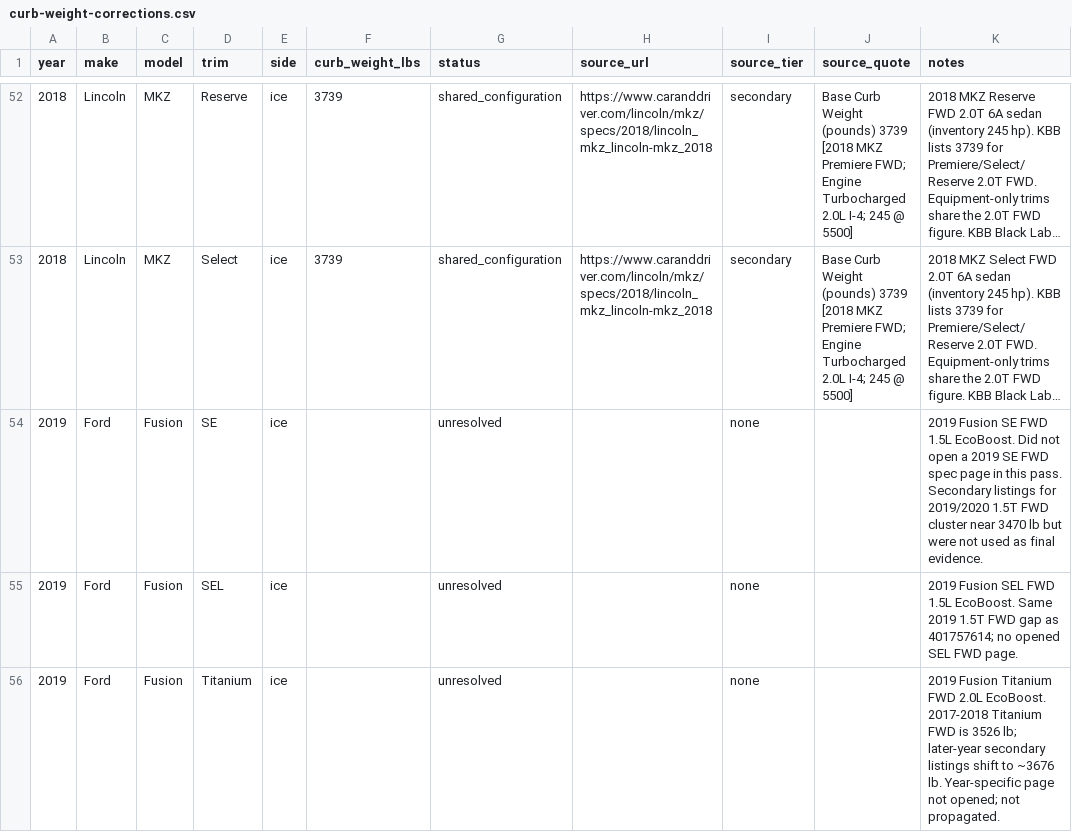
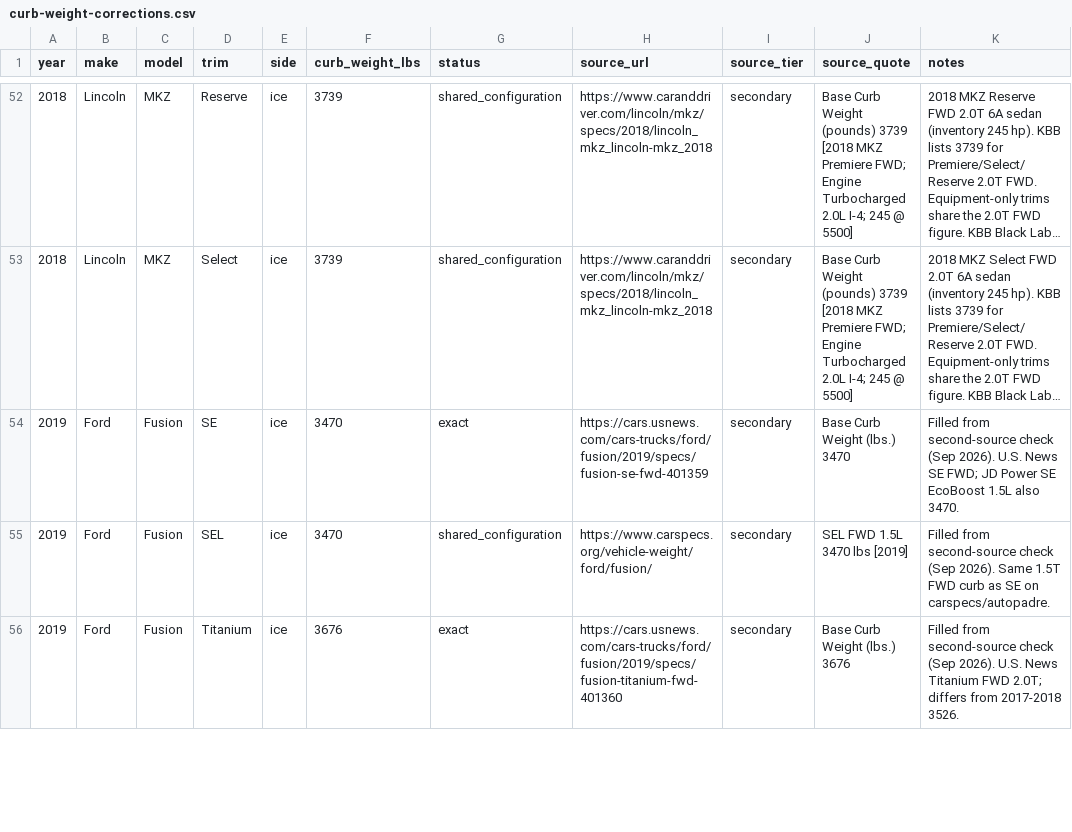
Before and after one commit to UTEL-UIUC/hybrid-premiums, a CSV file: data/curb-weight-corrections.csv, drawn as a sheet; only a part is shown, gaps mark what is left out; long unchanged cells end in …; the diff covers the shown part only; the diff names each change by its address in the sheet, - before the commit and + after, or states it on an @@ line.

```diff
--- a/data/curb-weight-corrections.csv
+++ b/data/curb-weight-corrections.csv
-F54:F55 (curb_weight_lbs): (empty)
+F54:F55 (curb_weight_lbs): 3470
-G54 (status): unresolved
+G54 (status): exact
-H54 (source_url): (empty)
+H54 (source_url): https://cars.usnews.com/cars-trucks/ford/fusion/2019/specs/fusion-se-fwd-401359
-I54:I56 (source_tier): none
+I54:I56 (source_tier): secondary
-J54 (source_quote): (empty)
+J54 (source_quote): Base Curb Weight (lbs.) 3470
-K54 (notes): 2019 Fusion SE FWD 1.5L EcoBoost. Did not open a 2019 SE FWD spec page in this pass. Secondary listings for 2019/2020 1.5T FWD cluster near 3470 lb but were not used as final evidence.
+K54 (notes): Filled from second-source check (Sep 2026). U.S. News SE FWD; JD Power SE EcoBoost 1.5L also 3470.
-G55 (status): unresolved
+G55 (status): shared_configuration
-H55 (source_url): (empty)
+H55 (source_url): https://www.carspecs.org/vehicle-weight/ford/fusion/
-J55 (source_quote): (empty)
+J55 (source_quote): SEL FWD 1.5L 3470 lbs [2019]
-K55 (notes): 2019 Fusion SEL FWD 1.5L EcoBoost. Same 2019 1.5T FWD gap as 401757614; no opened SEL FWD page.
+K55 (notes): Filled from second-source check (Sep 2026). Same 1.5T FWD curb as SE on carspecs/autopadre.
-F56 (curb_weight_lbs): (empty)
+F56 (curb_weight_lbs): 3676
-G56 (status): unresolved
+G56 (status): exact
-H56 (source_url): (empty)
+H56 (source_url): https://cars.usnews.com/cars-trucks/ford/fusion/2019/specs/fusion-titanium-fwd-401360
-J56 (source_quote): (empty)
+J56 (source_quote): Base Curb Weight (lbs.) 3676
-K56 (notes): 2019 Fusion Titanium FWD 2.0L EcoBoost. 2017-2018 Titanium FWD is 3526 lb; later-year secondary listings shift to ~3676 lb. Year-specific page not opened; not propagated.
+K56 (notes): Filled from second-source check (Sep 2026). U.S. News Titanium FWD 2.0T; differs from 2017-2018 3526.
```
Also changed, not shown: 72 edited cells elsewhere in this file, data/hev-models-by-body.csv, 13 other files.
